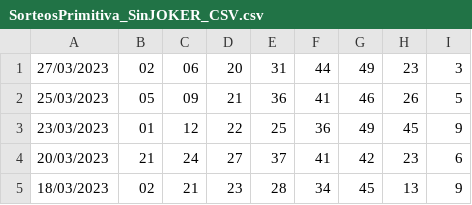
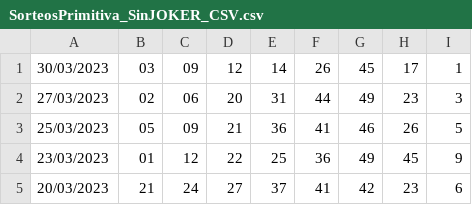
Before and after one commit to PhantomBCN/SorteosPrimitiva, a CSV file: SorteosPrimitiva_SinJOKER_CSV.csv, drawn as a sheet; only a part is shown; the shorter side is filled out with more unchanged rows; the diff names each change by its address in the sheet, - before the commit and + after, or states it on an @@ line.

Commit message:
Añadido resultados del sorteo del 30/03/2023

```diff
--- a/SorteosPrimitiva_SinJOKER_CSV.csv
+++ b/SorteosPrimitiva_SinJOKER_CSV.csv
+row 1: 30/03/2023 | 03 | 09 | 12 | 14 | 26 | 45 | 17 | 1
```
